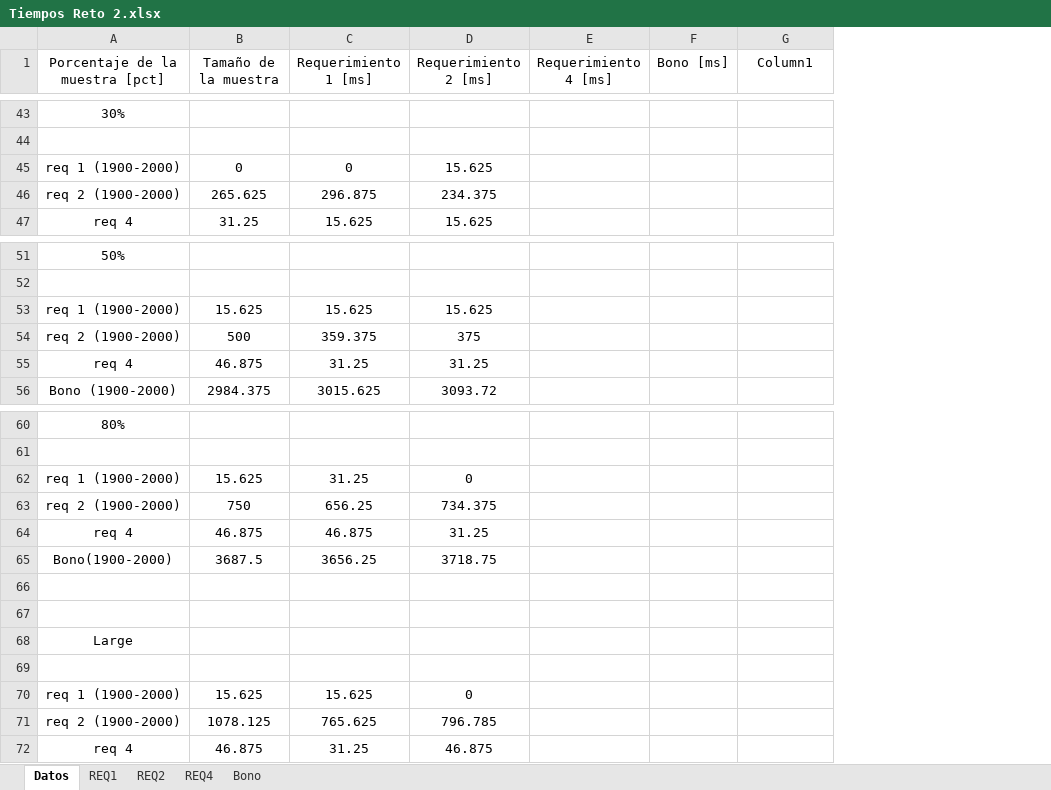
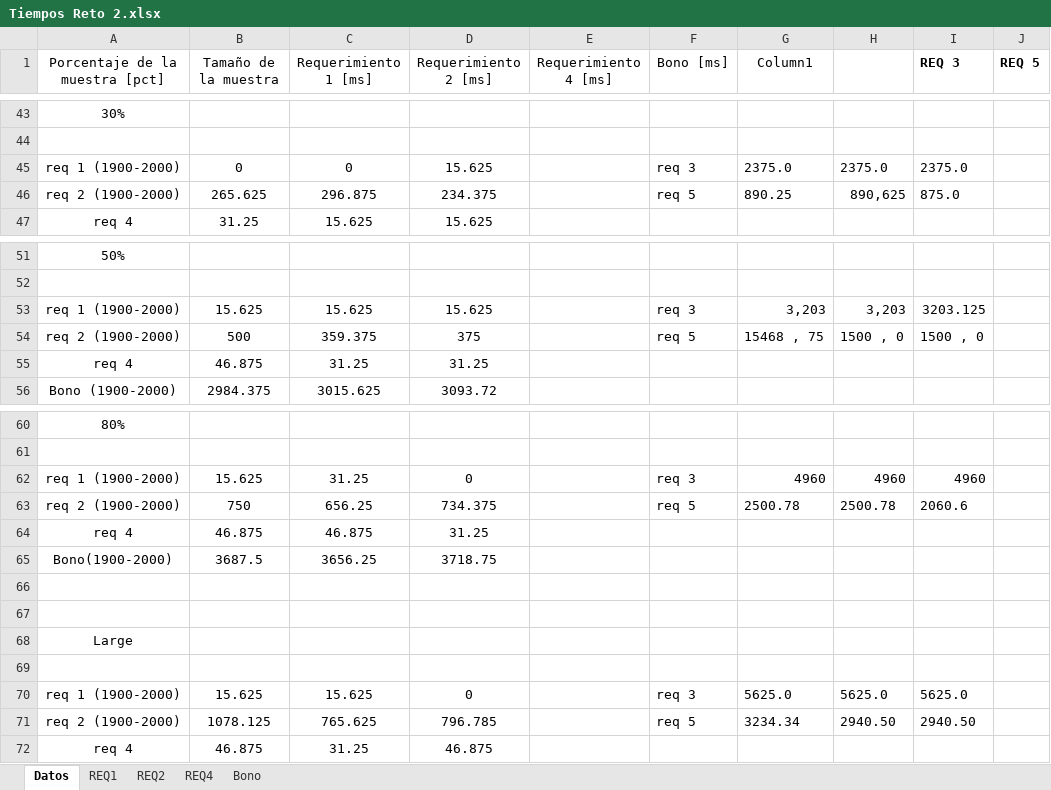
Before and after one commit to EDA2021-2-INTER-G05/Reto2-INTER-G05, an Excel workbook: Docs/Tiempos Reto 2.xlsx, sheet Datos, drawn as a sheet; only a part is shown, gaps mark what is left out; values as stored, in another font and other column widths than the file's, no borders; table styles not drawn; the diff covers the shown part only; the diff names each change by its address in the sheet, - before the commit and + after, or states it on an @@ line.

```diff
--- a/Docs/Tiempos Reto 2.xlsx (sheet Datos)
+++ b/Docs/Tiempos Reto 2.xlsx (sheet Datos)
+column H, rows 45-46: 2375.0 | 890,625; rows 53-54: 3,203 | 1500 , 0; rows 62-71: 4960 | 2500.78 |  |  |  |  |  |  | 5625.0 | 2940.50
+column I (REQ 3), rows 45-46: 2375.0 | 875.0; rows 53-54: 3203.125 | 1500 , 0; rows 62-71: 4960 | 2060.6 |  |  |  |  |  |  | 5625.0 | 2940.50
+column J (REQ 5), empty
-F45 (Bono [ms]): (empty)
+F45 (Bono [ms]): req 3
-G45 (Column1): (empty)
+G45 (Column1): 2375.0
-F46 (Bono [ms]): (empty)
+F46 (Bono [ms]): req 5
-G46 (Column1): (empty)
+G46 (Column1): 890.25
-F53 (Bono [ms]): (empty)
+F53 (Bono [ms]): req 3
-G53 (Column1): (empty)
+G53 (Column1): 3,203
-F54 (Bono [ms]): (empty)
+F54 (Bono [ms]): req 5
-G54 (Column1): (empty)
+G54 (Column1): 15468 , 75
-F62 (Bono [ms]): (empty)
+F62 (Bono [ms]): req 3
-G62 (Column1): (empty)
+G62 (Column1): 4960
-F63 (Bono [ms]): (empty)
+F63 (Bono [ms]): req 5
-G63 (Column1): (empty)
+G63 (Column1): 2500.78
-F70 (Bono [ms]): (empty)
+F70 (Bono [ms]): req 3
-G70 (Column1): (empty)
+G70 (Column1): 5625.0
-F71 (Bono [ms]): (empty)
+F71 (Bono [ms]): req 5
-G71 (Column1): (empty)
+G71 (Column1): 3234.34
```
Also changed, not shown: 16 edited cells elsewhere in this sheet, charts or pictures, 4 other files.
